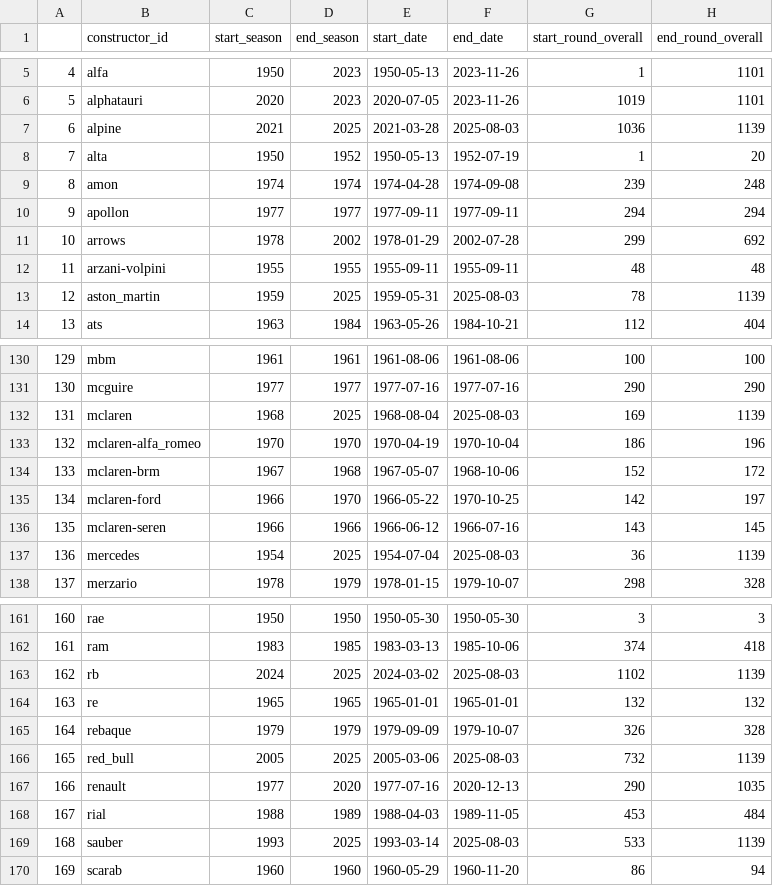
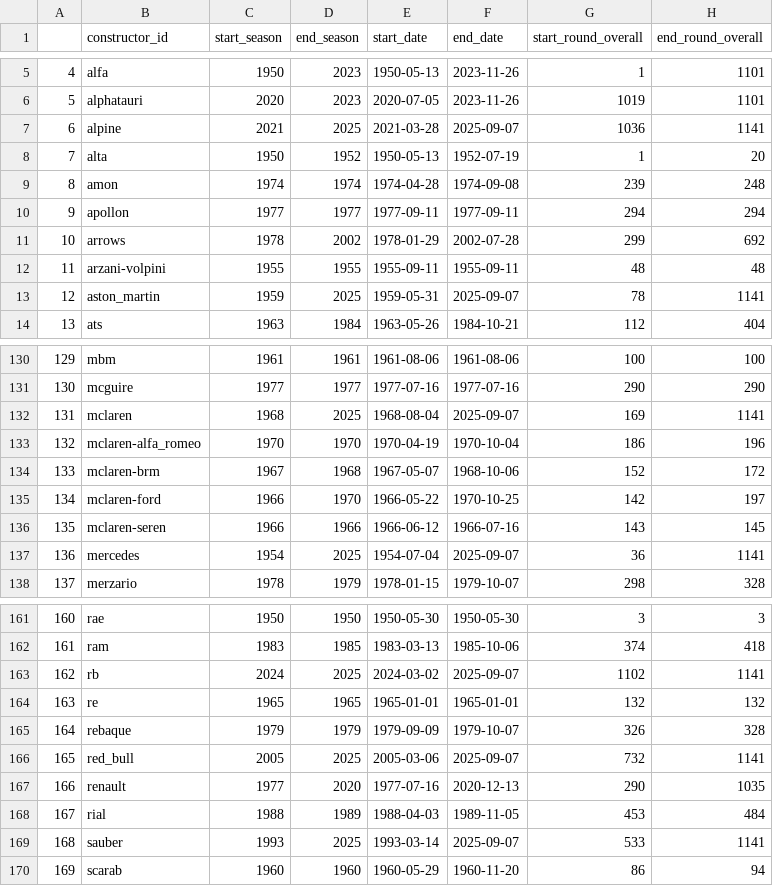
Before and after one commit to Saurabh1975/f1_pred_car_ratings_sdr, a CSV file: supplementary_data/constructor_info.csv, drawn as a sheet; only a part is shown, gaps mark what is left out; the diff covers the shown part only.

```diff
--- a/supplementary_data/constructor_info.csv
+++ b/supplementary_data/constructor_info.csv
@@ -6,3 +6,3 @@
 "5","alphatauri",2020,2023,"2020-07-05","2023-11-26",1019,1101
-"6","alpine",2021,2025,"2021-03-28","2025-08-03",1036,1139
+"6","alpine",2021,2025,"2021-03-28","2025-09-07",1036,1141
 "7","alta",1950,1952,"1950-05-13","1952-07-19",1,20
@@ -12,3 +12,3 @@
 "11","arzani-volpini",1955,1955,"1955-09-11","1955-09-11",48,48
-"12","aston_martin",1959,2025,"1959-05-31","2025-08-03",78,1139
+"12","aston_martin",1959,2025,"1959-05-31","2025-09-07",78,1141
 "13","ats",1963,1984,"1963-05-26","1984-10-21",112,404
@@ -131,3 +131,3 @@
 "130","mcguire",1977,1977,"1977-07-16","1977-07-16",290,290
-"131","mclaren",1968,2025,"1968-08-04","2025-08-03",169,1139
+"131","mclaren",1968,2025,"1968-08-04","2025-09-07",169,1141
 "132","mclaren-alfa_romeo",1970,1970,"1970-04-19","1970-10-04",186,196
@@ -136,3 +136,3 @@
 "135","mclaren-seren",1966,1966,"1966-06-12","1966-07-16",143,145
-"136","mercedes",1954,2025,"1954-07-04","2025-08-03",36,1139
+"136","mercedes",1954,2025,"1954-07-04","2025-09-07",36,1141
 "137","merzario",1978,1979,"1978-01-15","1979-10-07",298,328
@@ -162,9 +162,9 @@
 "161","ram",1983,1985,"1983-03-13","1985-10-06",374,418
-"162","rb",2024,2025,"2024-03-02","2025-08-03",1102,1139
+"162","rb",2024,2025,"2024-03-02","2025-09-07",1102,1141
 "163","re",1965,1965,"1965-01-01","1965-01-01",132,132
 "164","rebaque",1979,1979,"1979-09-09","1979-10-07",326,328
-"165","red_bull",2005,2025,"2005-03-06","2025-08-03",732,1139
+"165","red_bull",2005,2025,"2005-03-06","2025-09-07",732,1141
 "166","renault",1977,2020,"1977-07-16","2020-12-13",290,1035
 "167","rial",1988,1989,"1988-04-03","1989-11-05",453,484
-"168","sauber",1993,2025,"1993-03-14","2025-08-03",533,1139
+"168","sauber",1993,2025,"1993-03-14","2025-09-07",533,1141
 "169","scarab",1960,1960,"1960-05-29","1960-11-20",86,94
```
Also changed, not shown: 6 edited cells elsewhere in this file, 8 other files.
